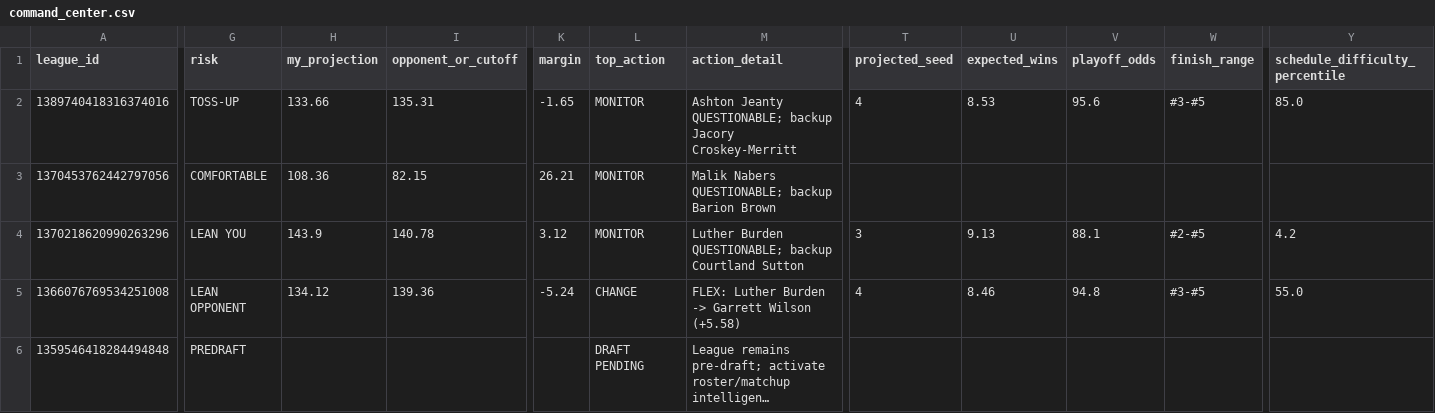
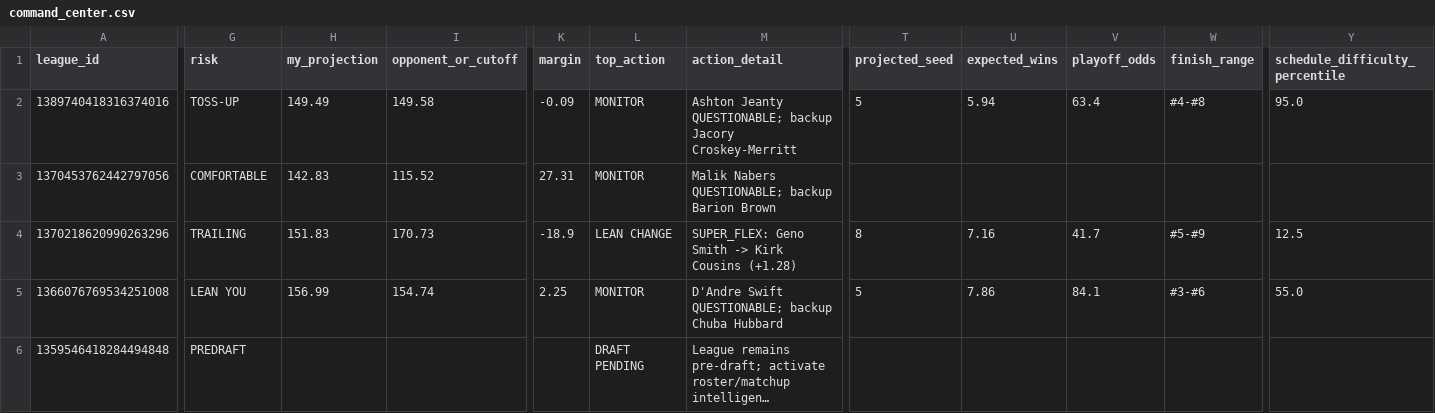
Before and after one commit to willblatz97/Learning-Python, a CSV file: fantasy-football-tracker/data/normalized/command_center.csv, drawn as a sheet; only a part is shown, gaps mark what is left out; long unchanged cells end in …; the diff covers the shown part only; the diff names each change by its address in the sheet, - before the commit and + after, or states it on an @@ line.

```diff
--- a/fantasy-football-tracker/data/normalized/command_center.csv
+++ b/fantasy-football-tracker/data/normalized/command_center.csv
-H2 (my_projection): 133.66
+H2 (my_projection): 149.49
-I2 (opponent_or_cutoff): 135.31
+I2 (opponent_or_cutoff): 149.58
-K2 (margin): -1.65
+K2 (margin): -0.09
-T2 (projected_seed): 4
+T2 (projected_seed): 5
-U2 (expected_wins): 8.53
+U2 (expected_wins): 5.94
-V2 (playoff_odds): 95.6
+V2 (playoff_odds): 63.4
-W2 (finish_range): #3-#5
+W2 (finish_range): #4-#8
-Y2 (schedule_difficulty_percentile): 85.0
+Y2 (schedule_difficulty_percentile): 95.0
-H3 (my_projection): 108.36
+H3 (my_projection): 142.83
-I3 (opponent_or_cutoff): 82.15
+I3 (opponent_or_cutoff): 115.52
-K3 (margin): 26.21
+K3 (margin): 27.31
-G4 (risk): LEAN YOU
+G4 (risk): TRAILING
-H4 (my_projection): 143.9
+H4 (my_projection): 151.83
-I4 (opponent_or_cutoff): 140.78
+I4 (opponent_or_cutoff): 170.73
-K4 (margin): 3.12
+K4 (margin): -18.9
-L4 (top_action): MONITOR
+L4 (top_action): LEAN CHANGE
-M4 (action_detail): Luther Burden QUESTIONABLE; backup Courtland Sutton
+M4 (action_detail): SUPER_FLEX: Geno Smith -> Kirk Cousins (+1.28)
-T4 (projected_seed): 3
+T4 (projected_seed): 8
-U4 (expected_wins): 9.13
+U4 (expected_wins): 7.16
-V4 (playoff_odds): 88.1
+V4 (playoff_odds): 41.7
-W4 (finish_range): #2-#5
+W4 (finish_range): #5-#9
-Y4 (schedule_difficulty_percentile): 4.2
+Y4 (schedule_difficulty_percentile): 12.5
-G5 (risk): LEAN OPPONENT
+G5 (risk): LEAN YOU
-H5 (my_projection): 134.12
+H5 (my_projection): 156.99
-I5 (opponent_or_cutoff): 139.36
+I5 (opponent_or_cutoff): 154.74
-K5 (margin): -5.24
+K5 (margin): 2.25
-L5 (top_action): CHANGE
+L5 (top_action): MONITOR
-M5 (action_detail): FLEX: Luther Burden -> Garrett Wilson (+5.58)
+M5 (action_detail): D'Andre Swift QUESTIONABLE; backup Chuba Hubbard
-T5 (projected_seed): 4
+T5 (projected_seed): 5
-U5 (expected_wins): 8.46
+U5 (expected_wins): 7.86
-V5 (playoff_odds): 94.8
+V5 (playoff_odds): 84.1
-W5 (finish_range): #3-#5
+W5 (finish_range): #3-#6
```
Also changed, not shown: 4 edited cells elsewhere in this file, fantasy-football-tracker/data/normalized/availability_matrix.csv, fantasy-football-tracker/data/normalized/draft_picks.csv, 43 other files.
